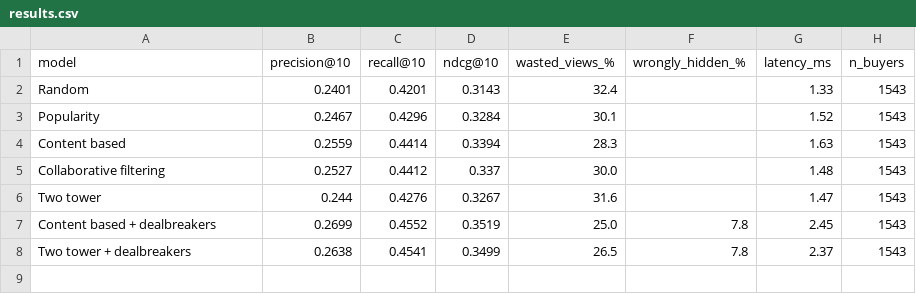
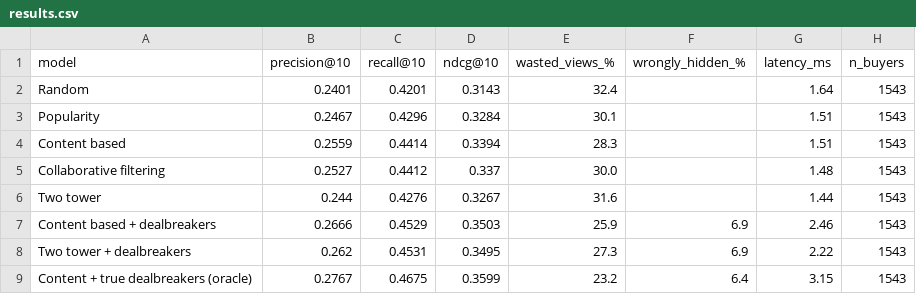
Before and after one commit to dolly2121/Skip_Signal_REA, a CSV file: reports/results.csv, drawn as a sheet.

Commit message:
Hard threshold 4.0: wrongly hidden 6.9 percent, oracle floor 6.4

```diff
--- a/reports/results.csv
+++ b/reports/results.csv
@@ -1,8 +1,9 @@
 model,precision@10,recall@10,ndcg@10,wasted_views_%,wrongly_hidden_%,latency_ms,n_buyers
-Random,0.2401,0.4201,0.3143,32.4,,1.33,1543
-Popularity,0.2467,0.4296,0.3284,30.1,,1.52,1543
-Content based,0.2559,0.4414,0.3394,28.3,,1.63,1543
+Random,0.2401,0.4201,0.3143,32.4,,1.64,1543
+Popularity,0.2467,0.4296,0.3284,30.1,,1.51,1543
+Content based,0.2559,0.4414,0.3394,28.3,,1.51,1543
 Collaborative filtering,0.2527,0.4412,0.337,30.0,,1.48,1543
-Two tower,0.244,0.4276,0.3267,31.6,,1.47,1543
-Content based + dealbreakers,0.2699,0.4552,0.3519,25.0,7.8,2.45,1543
-Two tower + dealbreakers,0.2638,0.4541,0.3499,26.5,7.8,2.37,1543
+Two tower,0.244,0.4276,0.3267,31.6,,1.44,1543
+Content based + dealbreakers,0.2666,0.4529,0.3503,25.9,6.9,2.46,1543
+Two tower + dealbreakers,0.262,0.4531,0.3495,27.3,6.9,2.22,1543
+Content + true dealbreakers (oracle),0.2767,0.4675,0.3599,23.2,6.4,3.15,1543
```
Also changed, not shown: reports/next_action_models.csv, 5 other files.
